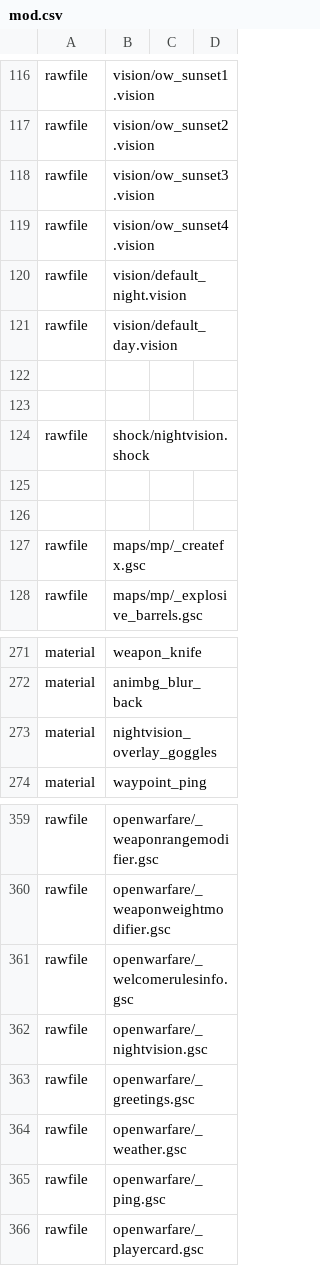
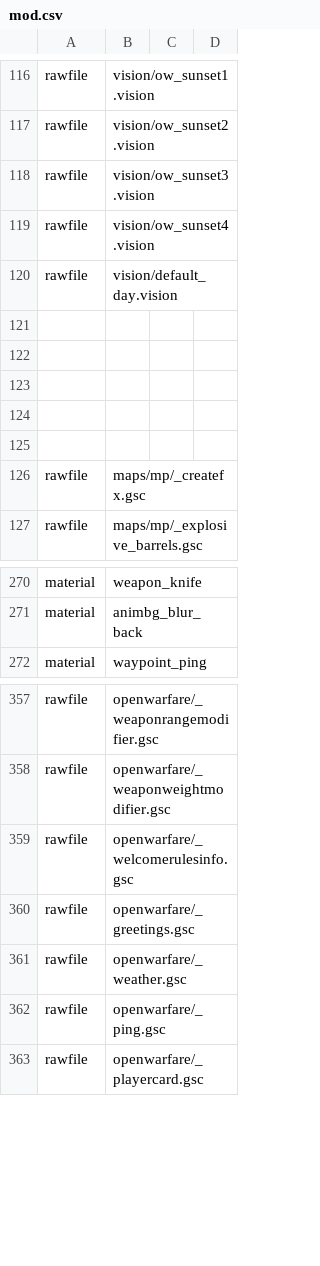
Before and after one commit to ObelardO/Cod4x-Obelwarfare-Mod, a CSV file: _Base/mod.csv, drawn as a sheet; only a part is shown, gaps mark what is left out.

Commit message:
Upd Extract NVE (Night Vision Enhanced) to package

```diff
--- a/_Base/mod.csv
+++ b/_Base/mod.csv
@@ -119,3 +119,2 @@ rawfile,vision/ow_sunset3.vision
 rawfile,vision/ow_sunset4.vision
-rawfile,vision/default_night.vision
 rawfile,vision/default_day.vision
@@ -123,3 +122,3 @@ rawfile,vision/default_day.vision
 
-rawfile,shock/nightvision.shock
+
 
@@ -272,3 +271,2 @@ material,weapon_knife
 material,animbg_blur_back
-material,nightvision_overlay_goggles
 material,waypoint_ping
@@ -361,3 +359,2 @@ rawfile,openwarfare/_weaponweightmodifier.gsc
 rawfile,openwarfare/_welcomerulesinfo.gsc
-rawfile,openwarfare/_nightvision.gsc
 rawfile,openwarfare/_greetings.gsc
```
Also changed, not shown: 16 other files.
